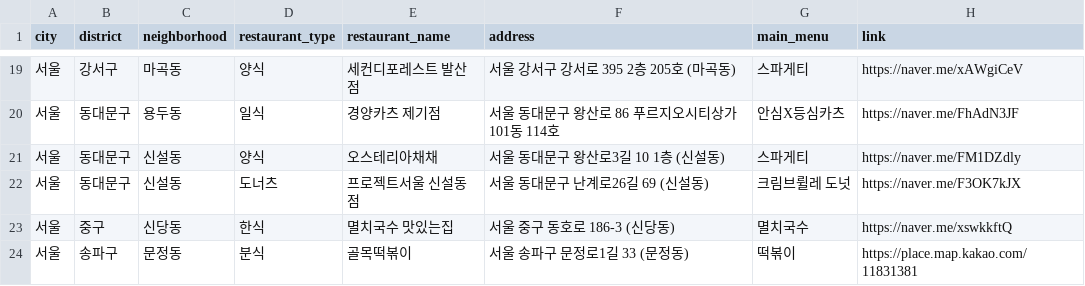
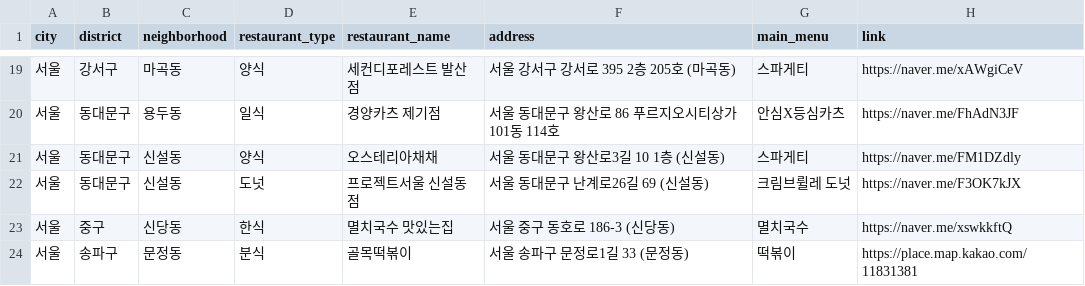
Before and after one commit to Bonitabueno/matjip_fairy, a CSV file: matjip_fairy_restaurants_info.csv, drawn as a sheet; only a part is shown, gaps mark what is left out.

Commit message:
Update matjip_fairy_restaurants_info.csv

```diff
--- a/matjip_fairy_restaurants_info.csv
+++ b/matjip_fairy_restaurants_info.csv
@@ -21,3 +21,3 @@ city,district,neighborhood,restaurant_type,restaurant_name,address,main_menu,lin
 서울,동대문구,신설동,양식,오스테리아채채,서울 동대문구 왕산로3길 10 1층 (신설동),스파게티,https://naver.me/FM1DZdly
-서울,동대문구,신설동,도너츠,프로젝트서울 신설동점,서울 동대문구 난계로26길 69 (신설동),크림브륄레 도넛,https://naver.me/F3OK7kJX
+서울,동대문구,신설동,도넛,프로젝트서울 신설동점,서울 동대문구 난계로26길 69 (신설동),크림브륄레 도넛,https://naver.me/F3OK7kJX
 서울,중구,신당동,한식,멸치국수 맛있는집,서울 중구 동호로 186-3 (신당동),멸치국수,https://naver.me/xswkkftQ
```
